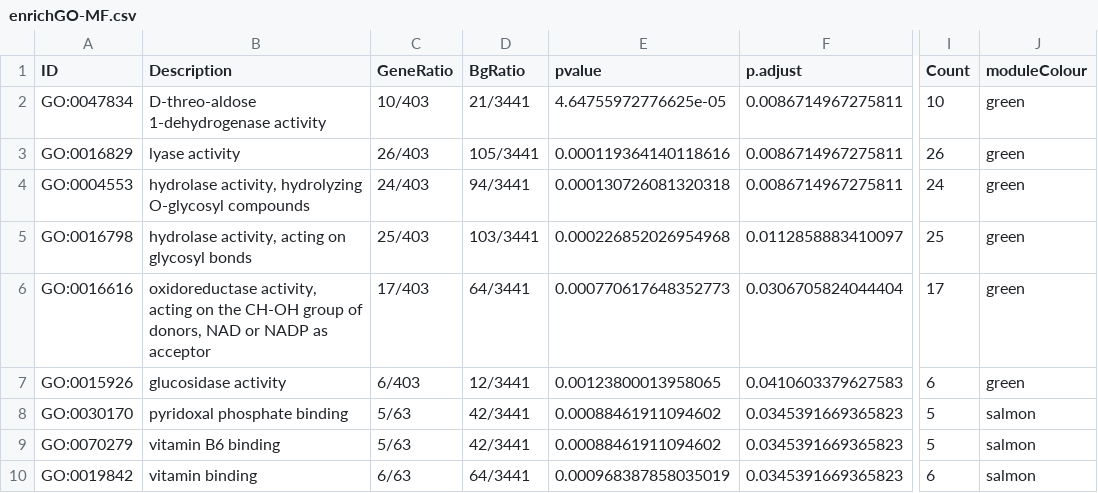
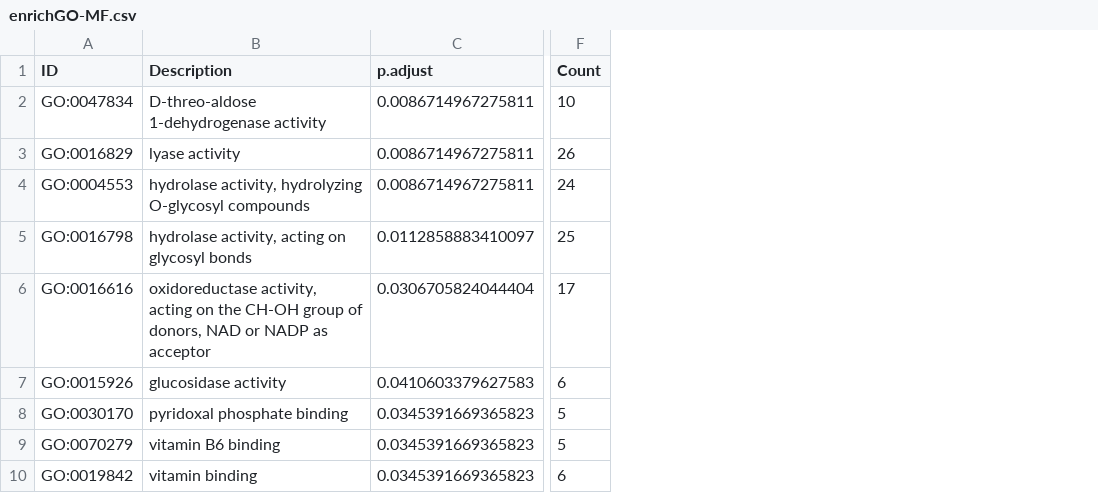
Before and after one commit to tgoodisman/Z.tritici_Co-expression_Analysis_2022, a CSV file: Tables/GOenrichmentCSV/enrichGO-MF.csv, drawn as a sheet; only a part is shown, gaps mark what is left out; the diff names each change by its address in the sheet, - before the commit and + after, or states it on an @@ line.

Commit message:
2. Identify Enriched GO Terms for Each Module

```diff
--- a/Tables/GOenrichmentCSV/enrichGO-MF.csv
+++ b/Tables/GOenrichmentCSV/enrichGO-MF.csv
-column C (GeneRatio), rows 2-10: 10/403 | 26/403 | 24/403 | 25/403 | 17/403 | 6/403 | 5/63 | 5/63 | 6/63
-column D (BgRatio), rows 2-10: 21/3441 | 105/3441 | 94/3441 | 103/3441 | 64/3441 | 12/3441 | 42/3441 | 42/3441 | 64/3441
-column E (pvalue), rows 2-10: 4.64755972776625e-05 | 0.000119364140118616 | 0.000130726081320318 | 0.000226852026954968 | 0.000770617648352773 | 0.00123800013958065 | 0.00088461911094602 | 0.00088461911094602 | 0.000968387858035019
-column J (moduleColour), rows 2-10: green | green | green | green | green | green | salmon | salmon | salmon
```
Also changed, not shown: Tables/GOenrichmentCSV/enrichGO-CC.csv, 3 other files.
